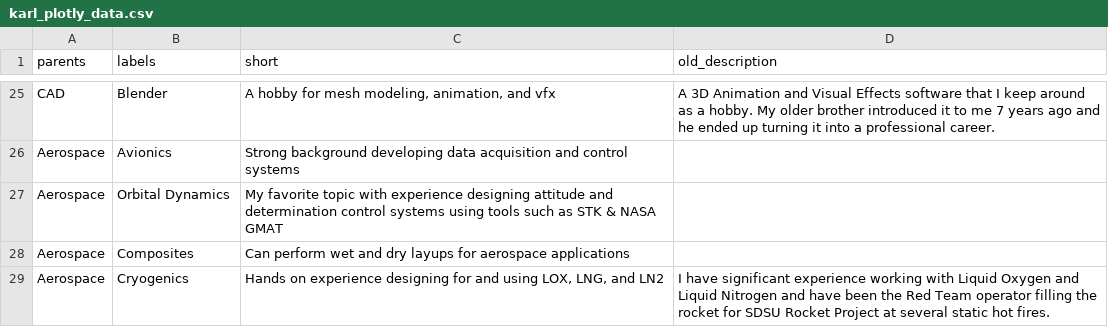
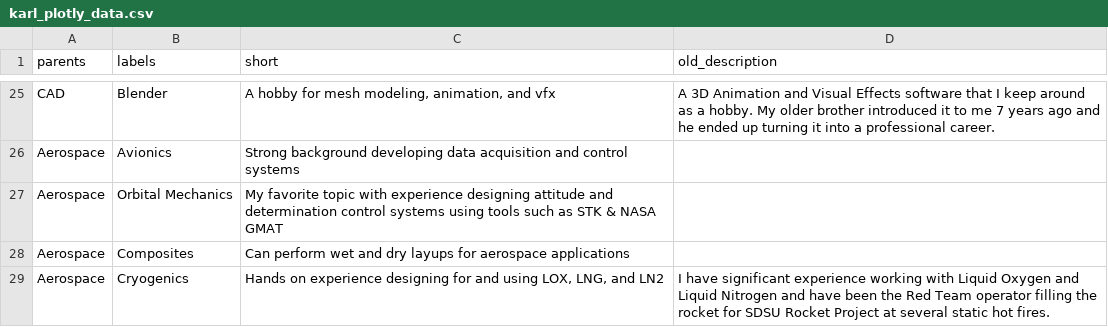
Before and after one commit to Kheirlb/kheirlb.github.io, a CSV file: docs/karl_plotly_data.csv, drawn as a sheet; only a part is shown, gaps mark what is left out.

Commit message:
Update karl_plotly_data.csv

```diff
--- a/docs/karl_plotly_data.csv
+++ b/docs/karl_plotly_data.csv
@@ -26,3 +26,3 @@ CAD,Blender,"A hobby for mesh modeling, animation, and vfx",A 3D Animation and V
 Aerospace,Avionics,Strong background developing data acquisition and control systems,
-Aerospace,Orbital Dynamics,My favorite topic with experience designing attitude and determination control systems using tools such as STK & NASA GMAT,
+Aerospace,Orbital Mechanics,My favorite topic with experience designing attitude and determination control systems using tools such as STK & NASA GMAT,
 Aerospace,Composites,Can perform wet and dry layups for aerospace applications,
```
